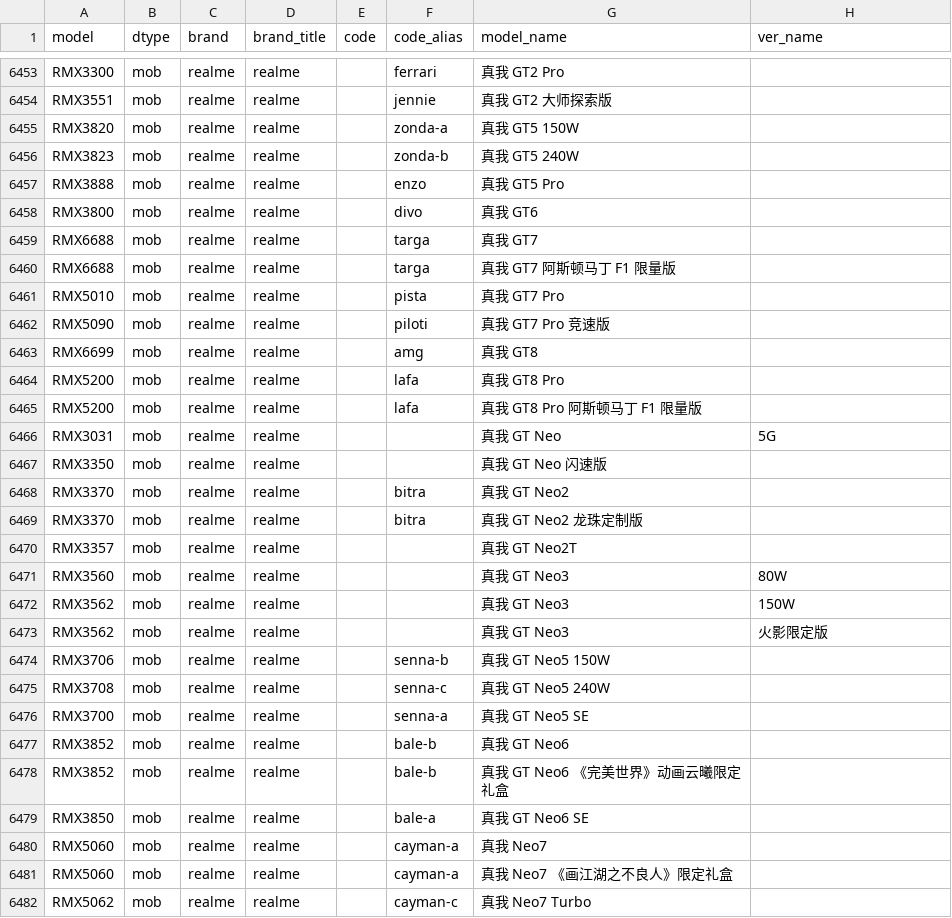
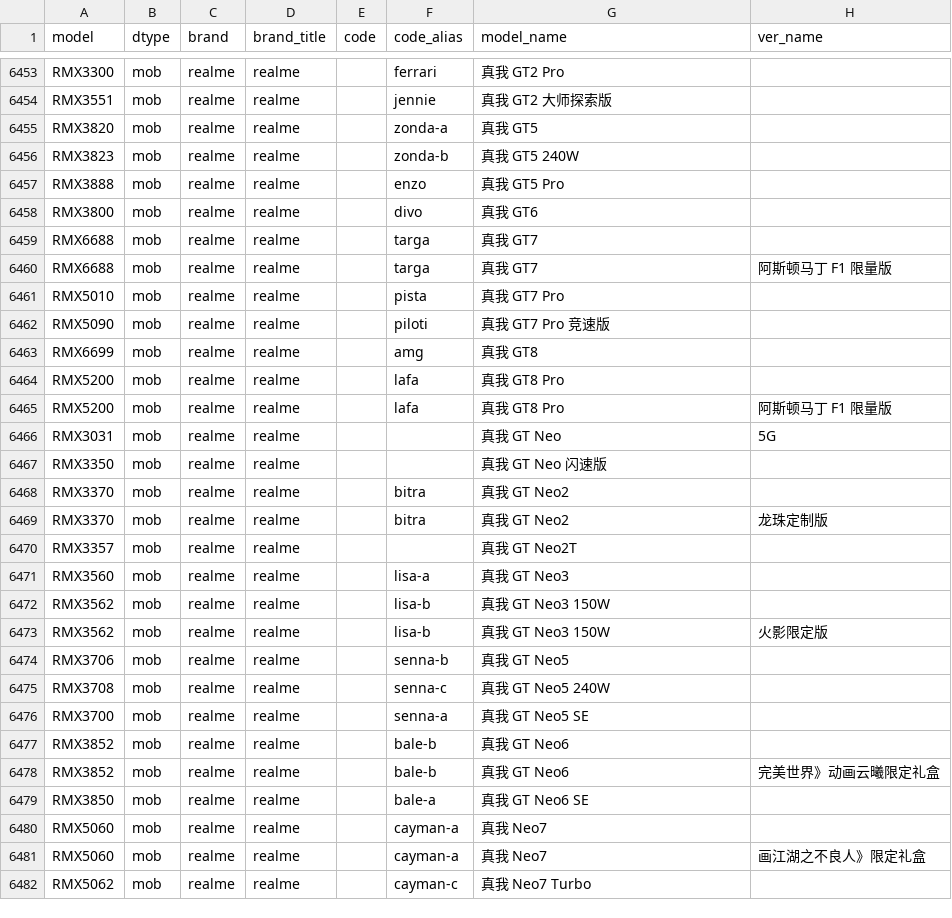
Before and after one commit to YuleBest/MobileModels-csv, a CSV file: models.csv, drawn as a sheet; only a part is shown, gaps mark what is left out; the diff covers the shown part only.

```diff
--- a/models.csv
+++ b/models.csv
@@ -6454,3 +6454,3 @@ RMX3300,mob,realme,realme,,ferrari,真我 GT2 Pro,
 RMX3551,mob,realme,realme,,jennie,真我 GT2 大师探索版,
-RMX3820,mob,realme,realme,,zonda-a,真我 GT5 150W,
+RMX3820,mob,realme,realme,,zonda-a,真我 GT5,
 RMX3823,mob,realme,realme,,zonda-b,真我 GT5 240W,
@@ -6459,3 +6459,3 @@ RMX3800,mob,realme,realme,,divo,真我 GT6,
 RMX6688,mob,realme,realme,,targa,真我 GT7,
-RMX6688,mob,realme,realme,,targa,真我 GT7 阿斯顿马丁 F1 限量版,
+RMX6688,mob,realme,realme,,targa,真我 GT7,阿斯顿马丁 F1 限量版
 RMX5010,mob,realme,realme,,pista,真我 GT7 Pro,
@@ -6464,3 +6464,3 @@ RMX6699,mob,realme,realme,,amg,真我 GT8,
 RMX5200,mob,realme,realme,,lafa,真我 GT8 Pro,
-RMX5200,mob,realme,realme,,lafa,真我 GT8 Pro 阿斯顿马丁 F1 限量版,
+RMX5200,mob,realme,realme,,lafa,真我 GT8 Pro,阿斯顿马丁 F1 限量版
 RMX3031,mob,realme,realme,,,真我 GT Neo,5G
@@ -6468,8 +6468,8 @@ RMX3350,mob,realme,realme,,,真我 GT Neo 闪速版,
 RMX3370,mob,realme,realme,,bitra,真我 GT Neo2,
-RMX3370,mob,realme,realme,,bitra,真我 GT Neo2 龙珠定制版,
+RMX3370,mob,realme,realme,,bitra,真我 GT Neo2,龙珠定制版
 RMX3357,mob,realme,realme,,,真我 GT Neo2T,
-RMX3560,mob,realme,realme,,,真我 GT Neo3,80W
-RMX3562,mob,realme,realme,,,真我 GT Neo3,150W
-RMX3562,mob,realme,realme,,,真我 GT Neo3,火影限定版
-RMX3706,mob,realme,realme,,senna-b,真我 GT Neo5 150W,
+RMX3560,mob,realme,realme,,lisa-a,真我 GT Neo3,
+RMX3562,mob,realme,realme,,lisa-b,真我 GT Neo3 150W,
+RMX3562,mob,realme,realme,,lisa-b,真我 GT Neo3 150W,火影限定版
+RMX3706,mob,realme,realme,,senna-b,真我 GT Neo5,
 RMX3708,mob,realme,realme,,senna-c,真我 GT Neo5 240W,
@@ -6477,6 +6477,6 @@ RMX3700,mob,realme,realme,,senna-a,真我 GT Neo5 SE,
 RMX3852,mob,realme,realme,,bale-b,真我 GT Neo6,
-RMX3852,mob,realme,realme,,bale-b,真我 GT Neo6 《完美世界》动画云曦限定礼盒,
+RMX3852,mob,realme,realme,,bale-b,真我 GT Neo6,完美世界》动画云曦限定礼盒
 RMX3850,mob,realme,realme,,bale-a,真我 GT Neo6 SE,
 RMX5060,mob,realme,realme,,cayman-a,真我 Neo7,
-RMX5060,mob,realme,realme,,cayman-a,真我 Neo7 《画江湖之不良人》限定礼盒,
+RMX5060,mob,realme,realme,,cayman-a,真我 Neo7,画江湖之不良人》限定礼盒
 RMX5062,mob,realme,realme,,cayman-c,真我 Neo7 Turbo,
```
Also changed, not shown: 1 added row and 12 edited cells elsewhere in this file, 1 other file.
